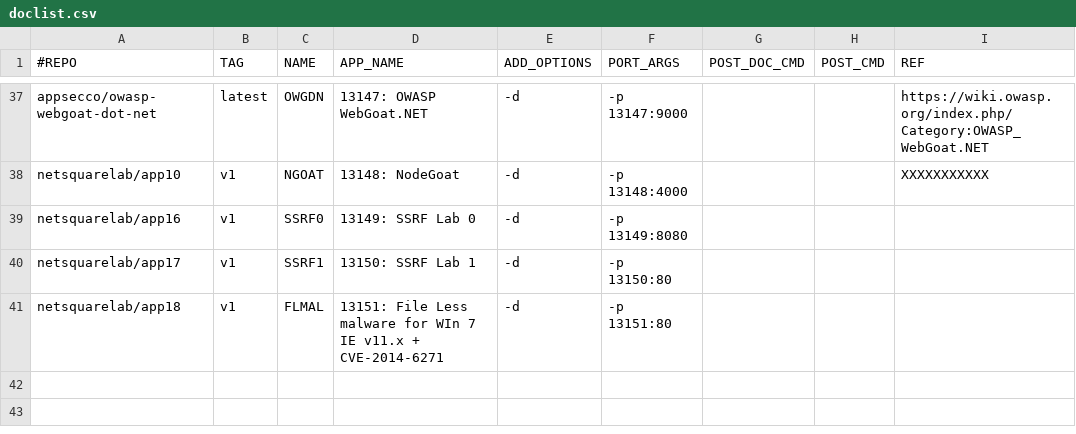
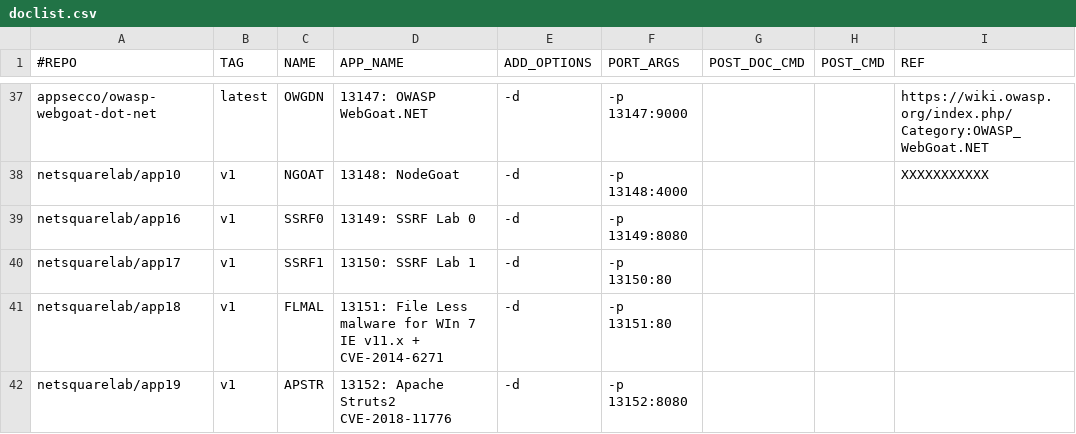
Before and after one commit to netsquare/OVLC, a CSV file: doclist.csv, drawn as a sheet; only a part is shown, gaps mark what is left out.

Commit message:
Update doclist.csv
Apa strus

```diff
--- a/doclist.csv
+++ b/doclist.csv
@@ -41 +41,2 @@ netsquarelab/app17,v1,SSRF1,13150: SSRF Lab 1 ,-d,-p 13150:80,,,
 netsquarelab/app18,v1,FLMAL,13151: File Less malware for WIn 7 IE v11.x + CVE-2014-6271 ,-d,-p 13151:80,,,
+netsquarelab/app19,v1,APSTR,13152: Apache Struts2 CVE-2018-11776 ,-d,-p 13152:8080,,,
```
